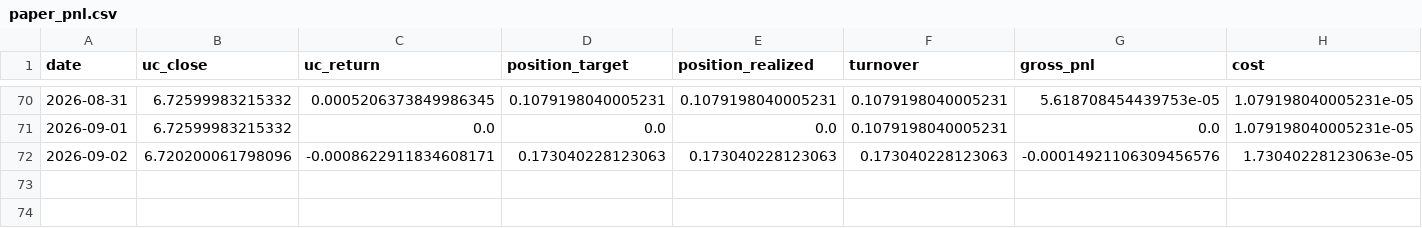
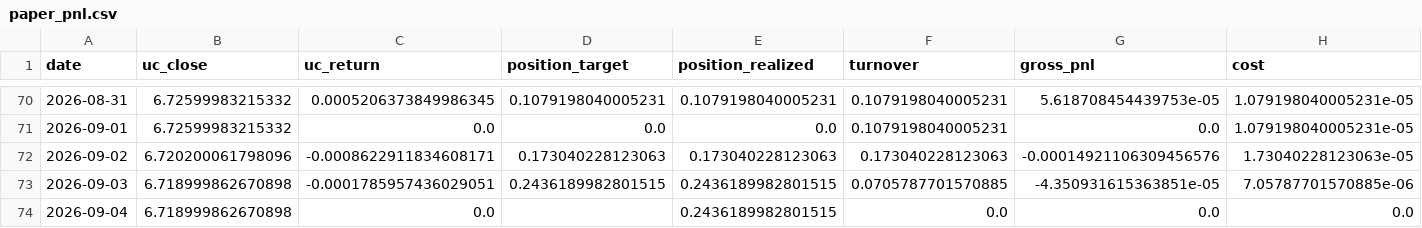
Before and after one commit to Allanli1011/uc-trading, a CSV file: signals/paper_pnl.csv, drawn as a sheet; only a part is shown, gaps mark what is left out; rows hold the shown columns only; the diff names each change by its address in the sheet, - before the commit and + after, or states it on an @@ line.

```diff
--- a/signals/paper_pnl.csv
+++ b/signals/paper_pnl.csv
+row 73: 2026-09-03 | 6.718999862670898 | -0.0001785957436029051 | 0.2436189982801515 | 0.2436189982801515 | 0.0705787701570885 | -4.350931615363851e-05 | 7.05787701570885e-06
+row 74: 2026-09-04 | 6.718999862670898 | 0.0 |  | 0.2436189982801515 | 0.0 | 0.0 | 0.0
```
Also changed, not shown: signals/history.csv, 4 other files.
